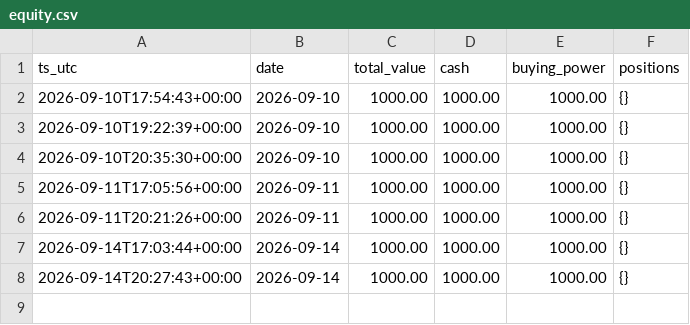
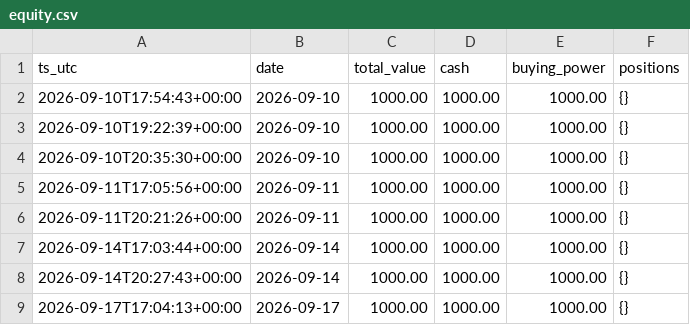
Before and after one commit to Lilylu0718/robinhood, a CSV file: equity.csv, drawn as a sheet.

```diff
--- a/equity.csv
+++ b/equity.csv
@@ -8 +8,2 @@ ts_utc,date,total_value,cash,buying_power,positions
 2026-09-14T20:27:43+00:00,2026-09-14,1000.00,1000.00,1000.00,{}
+2026-09-17T17:04:13+00:00,2026-09-17,1000.00,1000.00,1000.00,{}
```
Also changed, not shown: decisions.csv, 1 other file.
